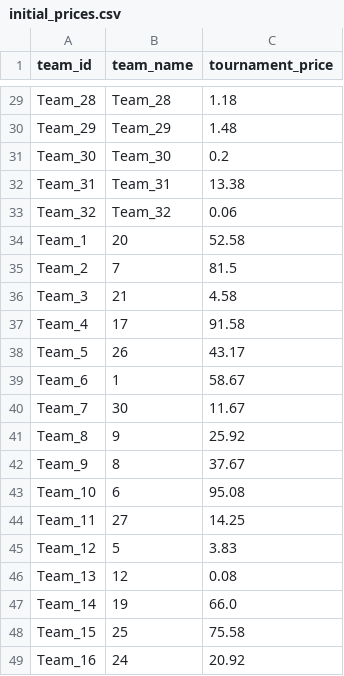
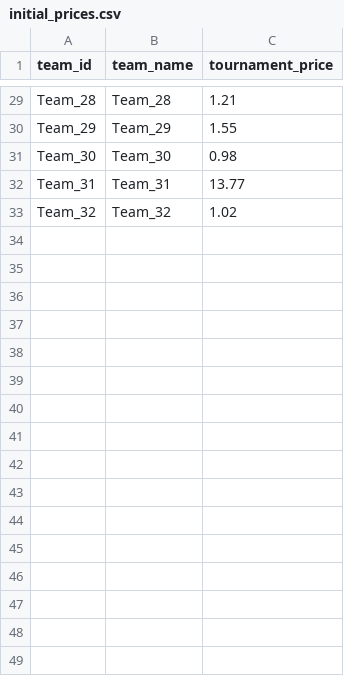
Before and after one commit to tom05919/PQT-website-2025, a CSV file: src/app/api/challenge-csv/initial_prices.csv, drawn as a sheet; only a part is shown, gaps mark what is left out; the diff covers the shown part only; the diff names each change by its address in the sheet, - before the commit and + after, or states it on an @@ line.

```diff
--- a/src/app/api/challenge-csv/initial_prices.csv
+++ b/src/app/api/challenge-csv/initial_prices.csv
-C29 (tournament_price): 1.18
+C29 (tournament_price): 1.21
-C30 (tournament_price): 1.48
+C30 (tournament_price): 1.55
-C31 (tournament_price): 0.2
+C31 (tournament_price): 0.98
-C32 (tournament_price): 13.38
+C32 (tournament_price): 13.77
-C33 (tournament_price): 0.06
+C33 (tournament_price): 1.02
-row 34: Team_1 | 20 | 52.58
-row 35: Team_2 | 7 | 81.5
-row 36: Team_3 | 21 | 4.58
-row 37: Team_4 | 17 | 91.58
-row 38: Team_5 | 26 | 43.17
-row 39: Team_6 | 1 | 58.67
-row 40: Team_7 | 30 | 11.67
-row 41: Team_8 | 9 | 25.92
-row 42: Team_9 | 8 | 37.67
-row 43: Team_10 | 6 | 95.08
-row 44: Team_11 | 27 | 14.25
-row 45: Team_12 | 5 | 3.83
-row 46: Team_13 | 12 | 0.08
-row 47: Team_14 | 19 | 66.0
-row 48: Team_15 | 25 | 75.58
-row 49: Team_16 | 24 | 20.92
```
Also changed, not shown: 26 edited cells elsewhere in this file, src/app/api/challenge-csv/tournament_outcomes.csv, src/app/api/challenge-csv/tournament_results.csv, 29 other files.
